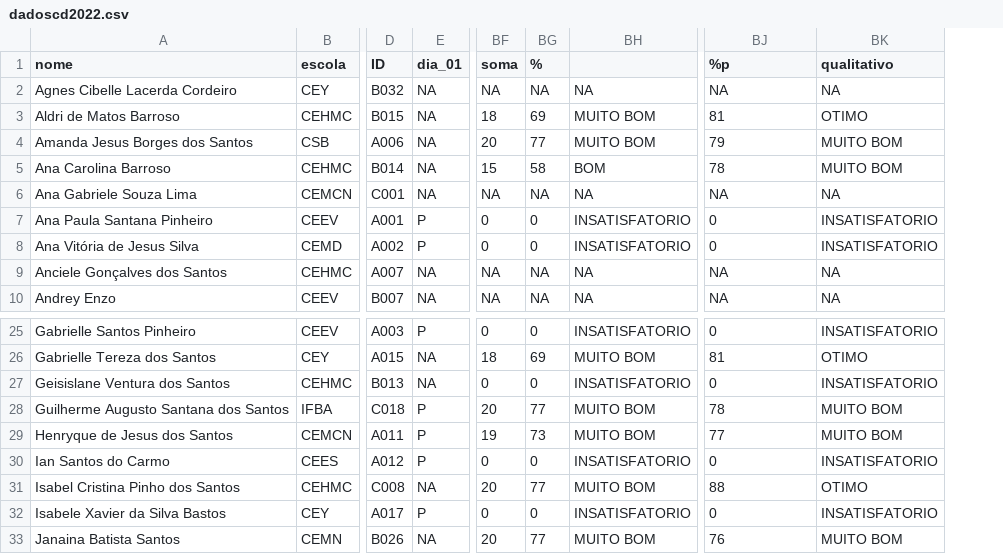
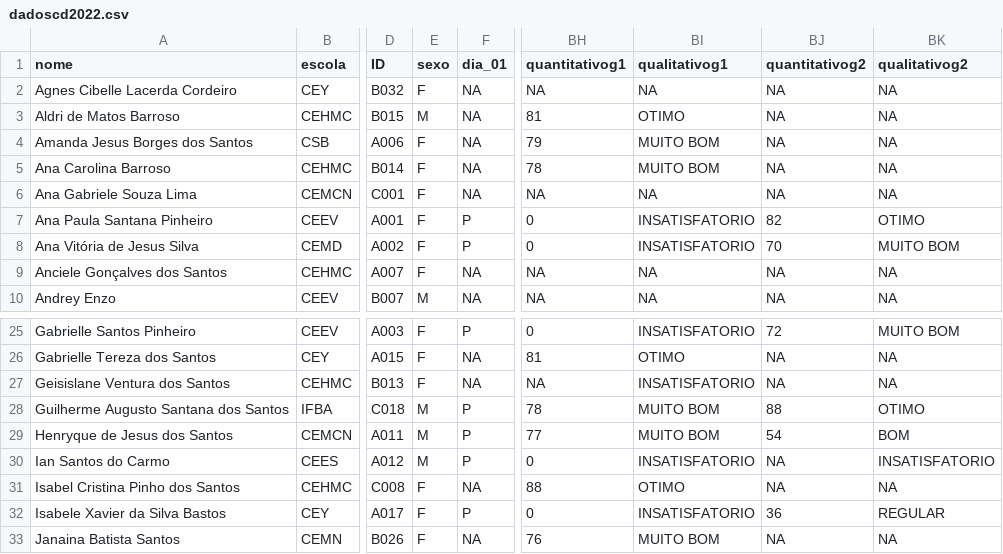
Before and after one commit to cienciadedadosnaep/R_SQL_treinamento, a CSV file: data/dadoscd2022.csv, drawn as a sheet; only a part is shown, gaps mark what is left out; removed rows and columns are numbered as before the commit, all else as after; the diff names each change by its address in the sheet, - before the commit and + after, or states it on an @@ line.

Commit message:
update inclusao de sexo, notas G2

```diff
--- a/data/dadoscd2022.csv
+++ b/data/dadoscd2022.csv
+column E (sexo), rows 2-10: F | M | F | F | F | F | F | F | M; rows 25-33: F | F | F | M | M | M | F | F | F
-column BF (soma), rows 2-10: NA | 18 | 20 | 15 | NA | 0 | 0 | NA | NA; rows 25-33: 0 | 18 | 0 | 20 | 19 | 0 | 20 | 0 | 20
-column BG (%), rows 2-10: NA | 69 | 77 | 58 | NA | 0 | 0 | NA | NA; rows 25-33: 0 | 69 | 0 | 77 | 73 | 0 | 77 | 0 | 77
-column BH, rows 2-10: NA | MUITO BOM | MUITO BOM | BOM | NA | INSATISFATORIO | INSATISFATORIO | NA | NA; rows 25-33: INSATISFATORIO | MUITO BOM | INSATISFATORIO | MUITO BOM | MUITO BOM | INSATISFATORIO | MUITO BOM | INSATISFATORIO | MUITO BOM
+column BJ (quantitativog2), rows 2-10: NA | NA | NA | NA | NA | 82 | 70 | NA | NA; rows 25-33: 72 | NA | NA | 88 | 54 | NA | NA | 36 | NA
+column BK (qualitativog2), rows 2-10: NA | NA | NA | NA | NA | OTIMO | MUITO BOM | NA | NA; rows 25-33: MUITO BOM | NA | NA | OTIMO | BOM | INSATISFATORIO | NA | REGULAR | NA
-BH1: %p
+BH1: quantitativog1
-BI1: qualitativo
+BI1: qualitativog1
-BH27 (quantitativog1): 0
+BH27 (quantitativog1): NA
```
Also changed, not shown: data/dadospi2022.csv.
